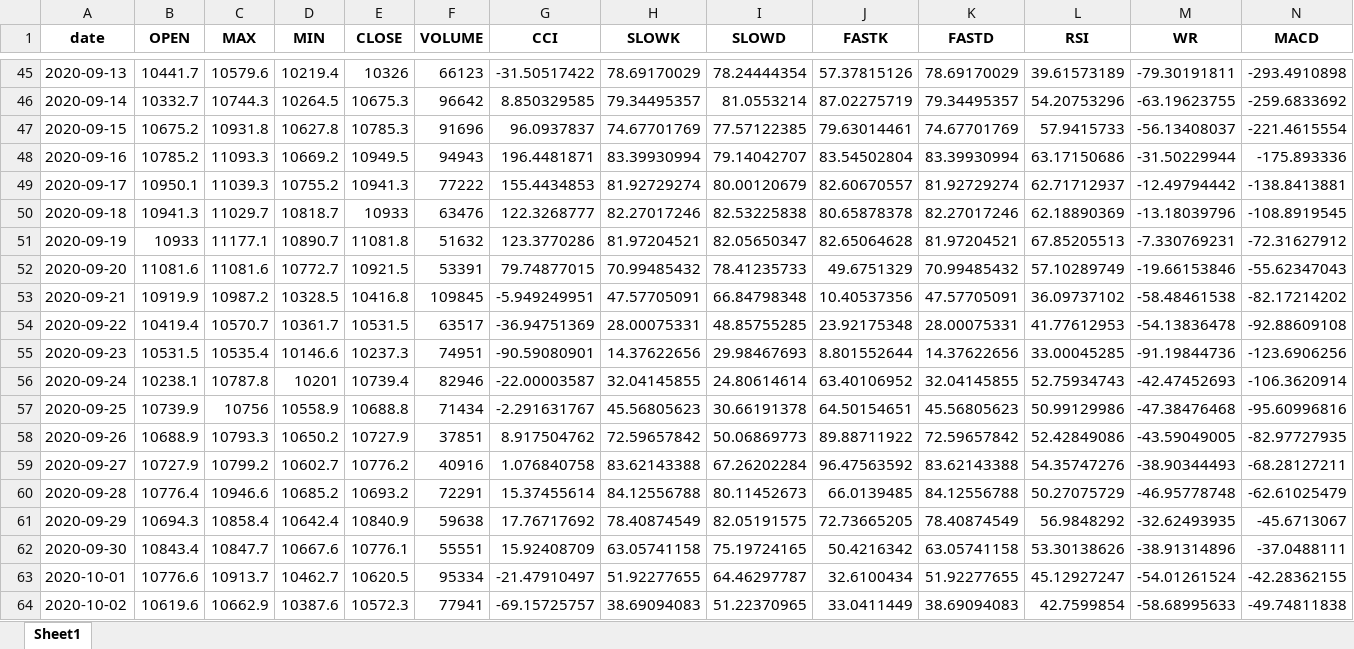
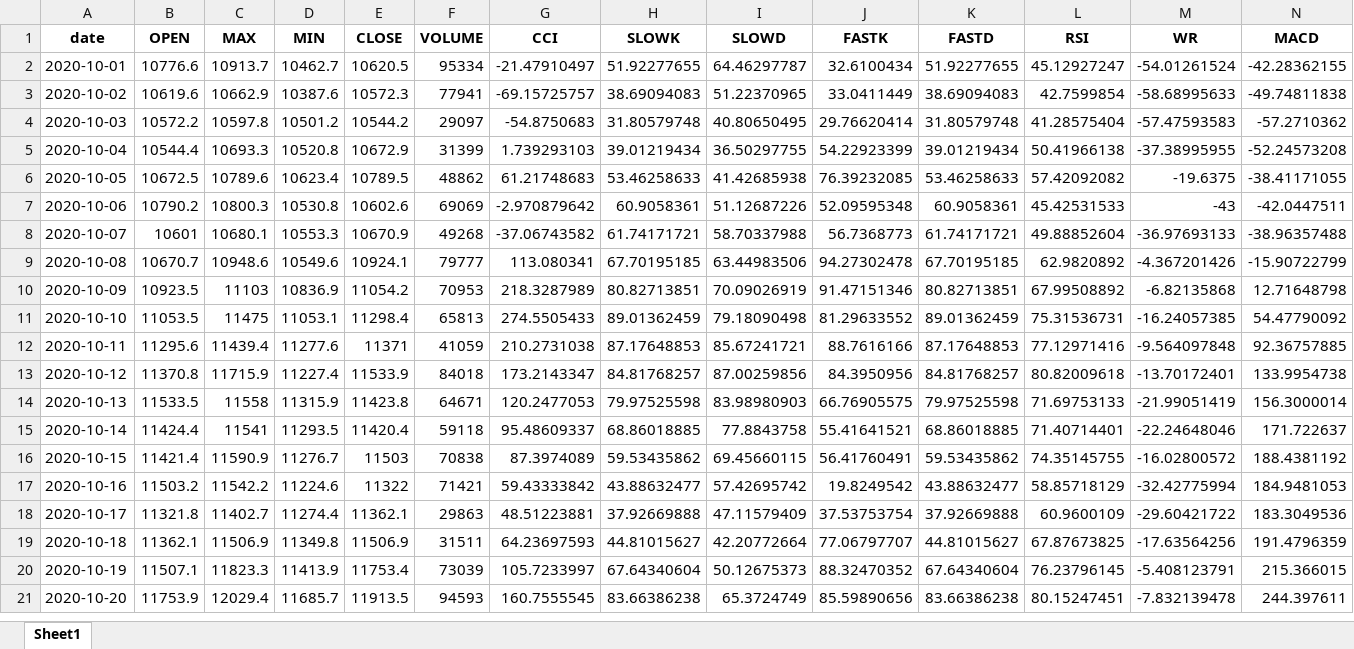
Before and after one commit to 1-z-1/graduation-project, an Excel workbook: CleanedData.xlsx, sheet Sheet1, drawn as a sheet; only a part is shown, gaps mark what is left out; the shorter side is filled out with more unchanged rows; values as stored, in another font and other column widths than the file's, no borders; the diff covers the shown part only; the diff names each change by its address in the sheet, - before the commit and + after, or states it on an @@ line.

```diff
--- a/CleanedData.xlsx (sheet Sheet1)
+++ b/CleanedData.xlsx (sheet Sheet1)
-row 45: 2020-09-13 | 10441.7 | 10579.6 | 10219.4 | 10326 | 66123 | -31.50517422 | 78.69170029 | 78.24444354 | 57.37815126 | 78.69170029 | 39.61573189 | -79.30191811 | -293.4910898
-row 46: 2020-09-14 | 10332.7 | 10744.3 | 10264.5 | 10675.3 | 96642 | 8.850329585 | 79.34495357 | 81.0553214 | 87.02275719 | 79.34495357 | 54.20753296 | -63.19623755 | -259.6833692
-row 47: 2020-09-15 | 10675.2 | 10931.8 | 10627.8 | 10785.3 | 91696 | 96.0937837 | 74.67701769 | 77.57122385 | 79.63014461 | 74.67701769 | 57.9415733 | -56.13408037 | -221.4615554
-row 48: 2020-09-16 | 10785.2 | 11093.3 | 10669.2 | 10949.5 | 94943 | 196.4481871 | 83.39930994 | 79.14042707 | 83.54502804 | 83.39930994 | 63.17150686 | -31.50229944 | -175.893336
-row 49: 2020-09-17 | 10950.1 | 11039.3 | 10755.2 | 10941.3 | 77222 | 155.4434853 | 81.92729274 | 80.00120679 | 82.60670557 | 81.92729274 | 62.71712937 | -12.49794442 | -138.8413881
-row 50: 2020-09-18 | 10941.3 | 11029.7 | 10818.7 | 10933 | 63476 | 122.3268777 | 82.27017246 | 82.53225838 | 80.65878378 | 82.27017246 | 62.18890369 | -13.18039796 | -108.8919545
-row 51: 2020-09-19 | 10933 | 11177.1 | 10890.7 | 11081.8 | 51632 | 123.3770286 | 81.97204521 | 82.05650347 | 82.65064628 | 81.97204521 | 67.85205513 | -7.330769231 | -72.31627912
-row 52: 2020-09-20 | 11081.6 | 11081.6 | 10772.7 | 10921.5 | 53391 | 79.74877015 | 70.99485432 | 78.41235733 | 49.6751329 | 70.99485432 | 57.10289749 | -19.66153846 | -55.62347043
-row 53: 2020-09-21 | 10919.9 | 10987.2 | 10328.5 | 10416.8 | 109845 | -5.949249951 | 47.57705091 | 66.84798348 | 10.40537356 | 47.57705091 | 36.09737102 | -58.48461538 | -82.17214202
-row 54: 2020-09-22 | 10419.4 | 10570.7 | 10361.7 | 10531.5 | 63517 | -36.94751369 | 28.00075331 | 48.85755285 | 23.92175348 | 28.00075331 | 41.77612953 | -54.13836478 | -92.88609108
-row 55: 2020-09-23 | 10531.5 | 10535.4 | 10146.6 | 10237.3 | 74951 | -90.59080901 | 14.37622656 | 29.98467693 | 8.801552644 | 14.37622656 | 33.00045285 | -91.19844736 | -123.6906256
-row 56: 2020-09-24 | 10238.1 | 10787.8 | 10201 | 10739.4 | 82946 | -22.00003587 | 32.04145855 | 24.80614614 | 63.40106952 | 32.04145855 | 52.75934743 | -42.47452693 | -106.3620914
-row 57: 2020-09-25 | 10739.9 | 10756 | 10558.9 | 10688.8 | 71434 | -2.291631767 | 45.56805623 | 30.66191378 | 64.50154651 | 45.56805623 | 50.99129986 | -47.38476468 | -95.60996816
-row 58: 2020-09-26 | 10688.9 | 10793.3 | 10650.2 | 10727.9 | 37851 | 8.917504762 | 72.59657842 | 50.06869773 | 89.88711922 | 72.59657842 | 52.42849086 | -43.59049005 | -82.97727935
-row 59: 2020-09-27 | 10727.9 | 10799.2 | 10602.7 | 10776.2 | 40916 | 1.076840758 | 83.62143388 | 67.26202284 | 96.47563592 | 83.62143388 | 54.35747276 | -38.90344493 | -68.28127211
-row 60: 2020-09-28 | 10776.4 | 10946.6 | 10685.2 | 10693.2 | 72291 | 15.37455614 | 84.12556788 | 80.11452673 | 66.0139485 | 84.12556788 | 50.27075729 | -46.95778748 | -62.61025479
-row 61: 2020-09-29 | 10694.3 | 10858.4 | 10642.4 | 10840.9 | 59638 | 17.76717692 | 78.40874549 | 82.05191575 | 72.73665205 | 78.40874549 | 56.9848292 | -32.62493935 | -45.6713067
-row 62: 2020-09-30 | 10843.4 | 10847.7 | 10667.6 | 10776.1 | 55551 | 15.92408709 | 63.05741158 | 75.19724165 | 50.4216342 | 63.05741158 | 53.30138626 | -38.91314896 | -37.0488111
```
Also changed, not shown: 43 removed rows and 11 edited cells elsewhere in this sheet, LogisticData.xlsx, MetaBTCData.xlsx, 3 other files.
